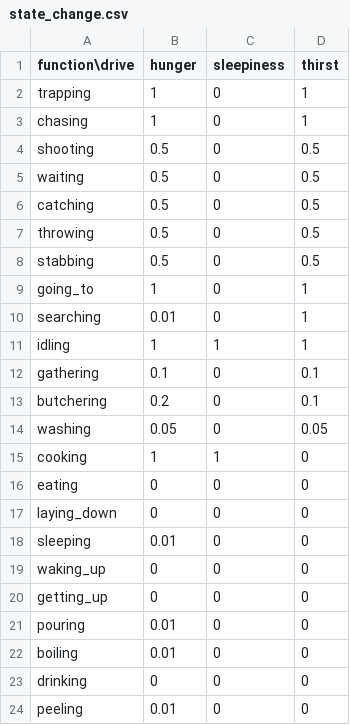
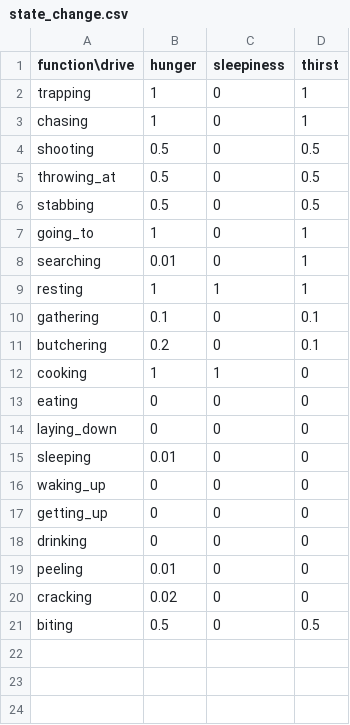
Before and after one commit to UIUCLearningLanguageLab/Humans, a CSV file: Programs/World/state_change.csv, drawn as a sheet.

```diff
--- a/Programs/World/state_change.csv
+++ b/Programs/World/state_change.csv
@@ -4,5 +4,3 @@ chasing,1,0,1
 shooting,0.5,0,0.5
-waiting,0.5,0,0.5
-catching,0.5,0,0.5
-throwing,0.5,0,0.5
+throwing_at,0.5,0,0.5
 stabbing,0.5,0,0.5
@@ -10,6 +8,5 @@ going_to,1,0,1
 searching,0.01,0,1
-idling,1,1,1
+resting,1,1,1
 gathering,0.1,0,0.1
 butchering,0.2,0,0.1
-washing,0.05,0,0.05
 cooking,1,1,0
@@ -20,5 +17,5 @@ waking_up,0,0,0
 getting_up,0,0,0
-pouring,0.01,0,0
-boiling,0.01,0,0
 drinking,0,0,0
 peeling,0.01,0,0
+cracking,0.02,0,0
+biting, 0.5,0,0.5
```
Also changed, not shown: 23 other files.
